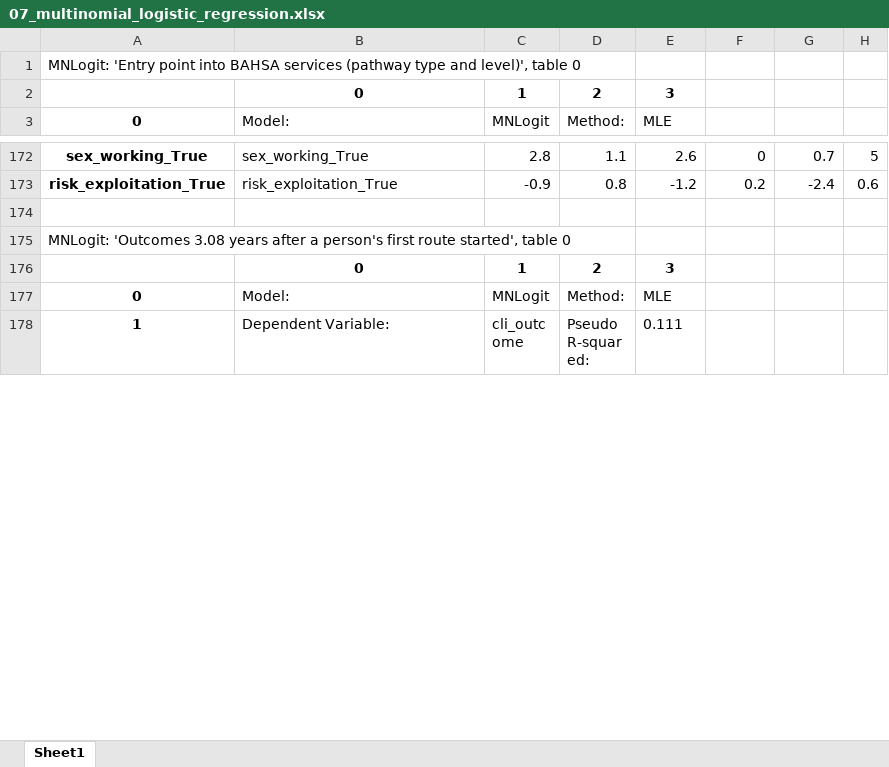
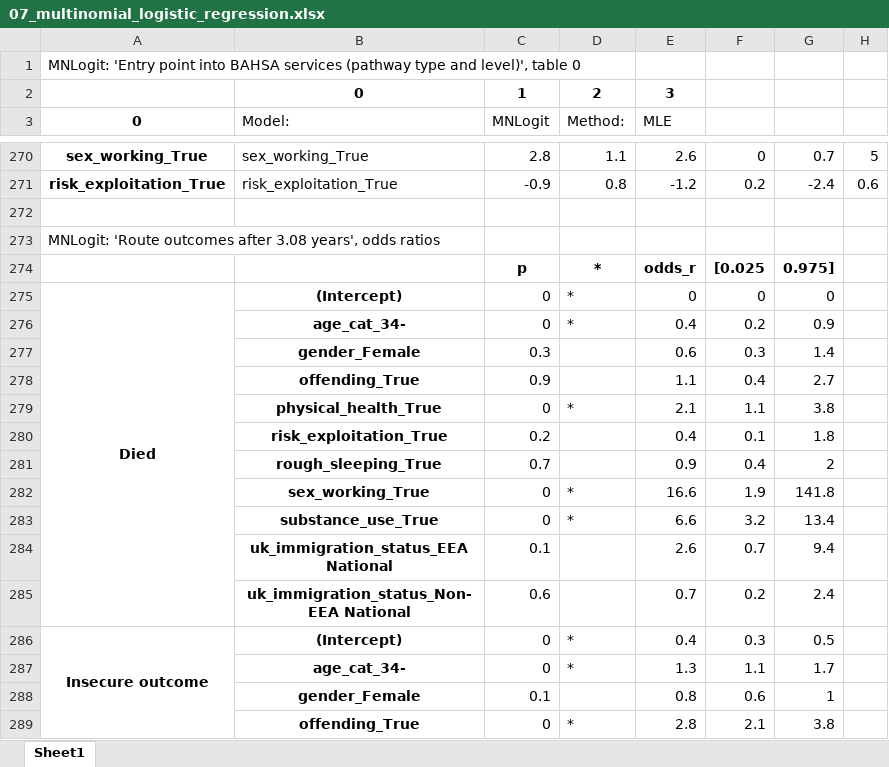
Before and after one commit to davidingerslev/BSHARP-ISHSHHB-2026, an Excel workbook: assets_output/07_multinomial_logistic_regression.xlsx, sheet Sheet1, drawn as a sheet; only a part is shown, gaps mark what is left out; the shorter side is filled out with more unchanged rows; values as stored, in another font and other column widths than the file's, no borders; the diff covers the shown part only; the diff names each change by its address in the sheet, - before the commit and + after, or states it on an @@ line.

Commit message:
Added odds ratios to Excel output

```diff
--- a/assets_output/07_multinomial_logistic_regression.xlsx (sheet Sheet1)
+++ b/assets_output/07_multinomial_logistic_regression.xlsx (sheet Sheet1)
+row 273: MNLogit: 'Route outcomes after 3.08 years', odds ratios
+row 274:  |  | p | * | odds_r | [0.025 | 0.975]
+row 275: Died | (Intercept) | 0 | * | 0 | 0 | 0
+row 276:  | age_cat_34- | 0 | * | 0.4 | 0.2 | 0.9
+row 277:  | gender_Female | 0.3 |  | 0.6 | 0.3 | 1.4
+row 278:  | offending_True | 0.9 |  | 1.1 | 0.4 | 2.7
+row 279:  | physical_health_True | 0 | * | 2.1 | 1.1 | 3.8
+row 280:  | risk_exploitation_True | 0.2 |  | 0.4 | 0.1 | 1.8
+row 281:  | rough_sleeping_True | 0.7 |  | 0.9 | 0.4 | 2
+row 282:  | sex_working_True | 0 | * | 16.6 | 1.9 | 141.8
+row 283:  | substance_use_True | 0 | * | 6.6 | 3.2 | 13.4
+row 284:  | uk_immigration_status_EEA National | 0.1 |  | 2.6 | 0.7 | 9.4
+row 285:  | uk_immigration_status_Non-EEA National | 0.6 |  | 0.7 | 0.2 | 2.4
+row 286: Insecure outcome | (Intercept) | 0 | * | 0.4 | 0.3 | 0.5
+row 287:  | age_cat_34- | 0 | * | 1.3 | 1.1 | 1.7
+row 288:  | gender_Female | 0.1 |  | 0.8 | 0.6 | 1
+row 289:  | offending_True | 0 | * | 2.8 | 2.1 | 3.8
```
Also changed, not shown: 249 added rows and 13 edited cells elsewhere in this sheet, 3 other files.
